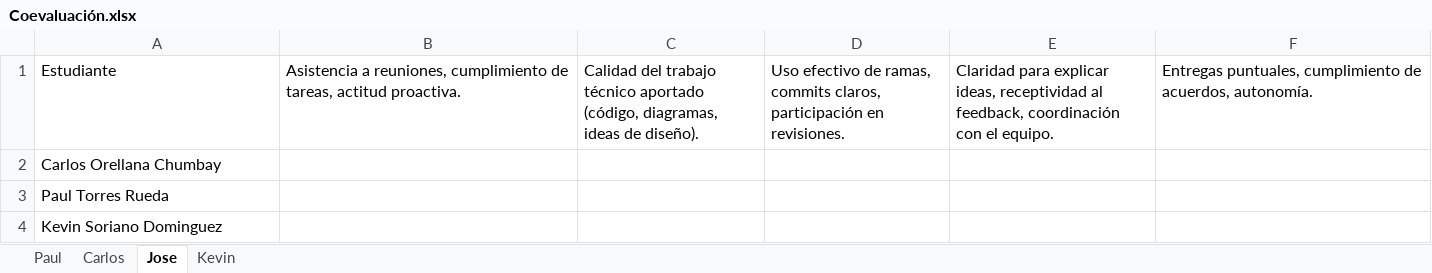
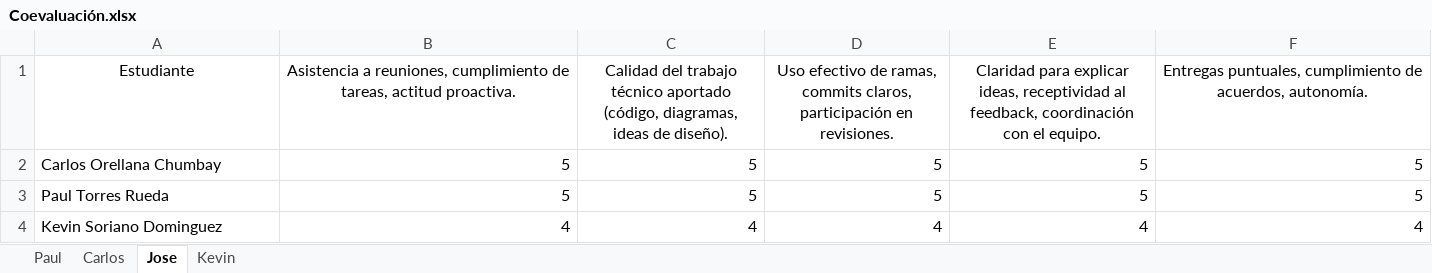
Before and after one commit to Poolfx/PlataformaEventosUniversitarios, an Excel workbook: Documentacion/Coevaluación.xlsx, sheet Jose, drawn as a sheet; values as stored, in another font and other column widths than the file's, no borders; table styles not drawn; the diff names each change by its address in the sheet, - before the commit and + after, or states it on an @@ line.

Commit message:
Add files via upload

```diff
--- a/Documentacion/Coevaluación.xlsx (sheet Jose)
+++ b/Documentacion/Coevaluación.xlsx (sheet Jose)
-A1:F1 alignment: left
+A1:F1 alignment: center
-B2:B3: (empty)
+B2:B3: 5
-C2:C3: (empty)
+C2:C3: 5
-D2:D3: (empty)
+D2:D3: 5
-E2:E3: (empty)
+E2:E3: 5
-F2:F3: (empty)
+F2:F3: 5
-B4: (empty)
+B4: 4
-C4: (empty)
+C4: 4
-D4: (empty)
+D4: 4
-E4: (empty)
+E4: 4
-F4: (empty)
+F4: 4
```
